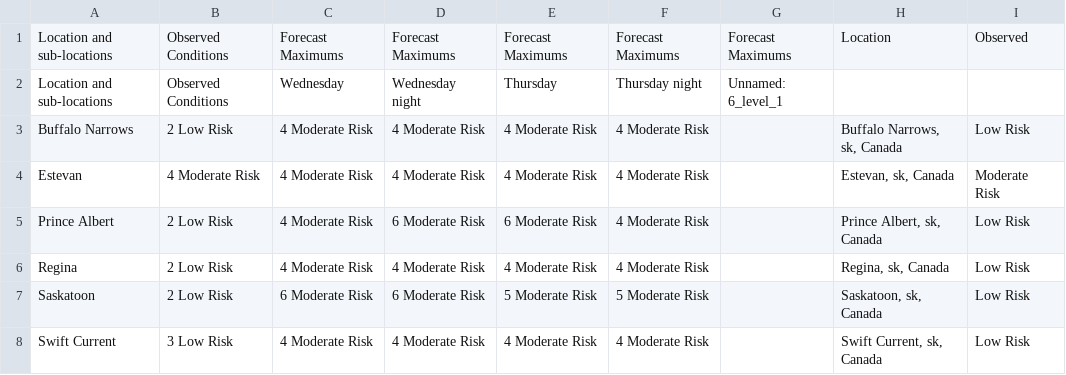
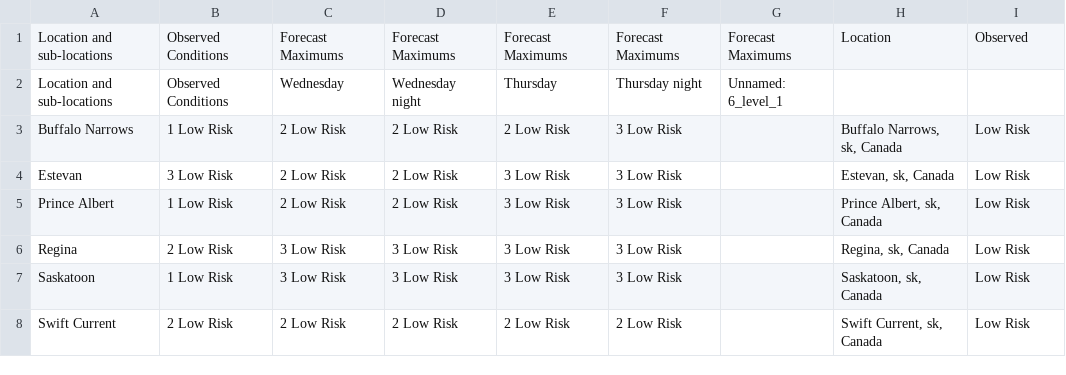
Before and after one commit to jagius/cda-air-quality-compiler, a CSV file: output/sk_air_quality.csv, drawn as a sheet.

```diff
--- a/output/sk_air_quality.csv
+++ b/output/sk_air_quality.csv
@@ -2,7 +2,7 @@ Location and sub-locations,Observed Conditions,Forecast Maximums,Forecast Maximu
 Location and sub-locations,Observed Conditions,Wednesday,Wednesday night,Thursday,Thursday night,Unnamed: 6_level_1,,
-Buffalo Narrows,2 Low Risk,4 Moderate Risk,4 Moderate Risk,4 Moderate Risk,4 Moderate Risk,,"Buffalo Narrows, sk, Canada",Low Risk
-Estevan,4 Moderate Risk,4 Moderate Risk,4 Moderate Risk,4 Moderate Risk,4 Moderate Risk,,"Estevan, sk, Canada",Moderate Risk
-Prince Albert,2 Low Risk,4 Moderate Risk,6 Moderate Risk,6 Moderate Risk,4 Moderate Risk,,"Prince Albert, sk, Canada",Low Risk
-Regina,2 Low Risk,4 Moderate Risk,4 Moderate Risk,4 Moderate Risk,4 Moderate Risk,,"Regina, sk, Canada",Low Risk
-Saskatoon,2 Low Risk,6 Moderate Risk,6 Moderate Risk,5 Moderate Risk,5 Moderate Risk,,"Saskatoon, sk, Canada",Low Risk
-Swift Current,3 Low Risk,4 Moderate Risk,4 Moderate Risk,4 Moderate Risk,4 Moderate Risk,,"Swift Current, sk, Canada",Low Risk
+Buffalo Narrows,1 Low Risk,2 Low Risk,2 Low Risk,2 Low Risk,3 Low Risk,,"Buffalo Narrows, sk, Canada",Low Risk
+Estevan,3 Low Risk,2 Low Risk,2 Low Risk,3 Low Risk,3 Low Risk,,"Estevan, sk, Canada",Low Risk
+Prince Albert,1 Low Risk,2 Low Risk,2 Low Risk,3 Low Risk,3 Low Risk,,"Prince Albert, sk, Canada",Low Risk
+Regina,2 Low Risk,3 Low Risk,3 Low Risk,3 Low Risk,3 Low Risk,,"Regina, sk, Canada",Low Risk
+Saskatoon,1 Low Risk,3 Low Risk,3 Low Risk,3 Low Risk,3 Low Risk,,"Saskatoon, sk, Canada",Low Risk
+Swift Current,2 Low Risk,2 Low Risk,2 Low Risk,2 Low Risk,2 Low Risk,,"Swift Current, sk, Canada",Low Risk
```
Also changed, not shown: output/ab_air_quality.csv, output/bc_air_quality.csv, 11 other files.
